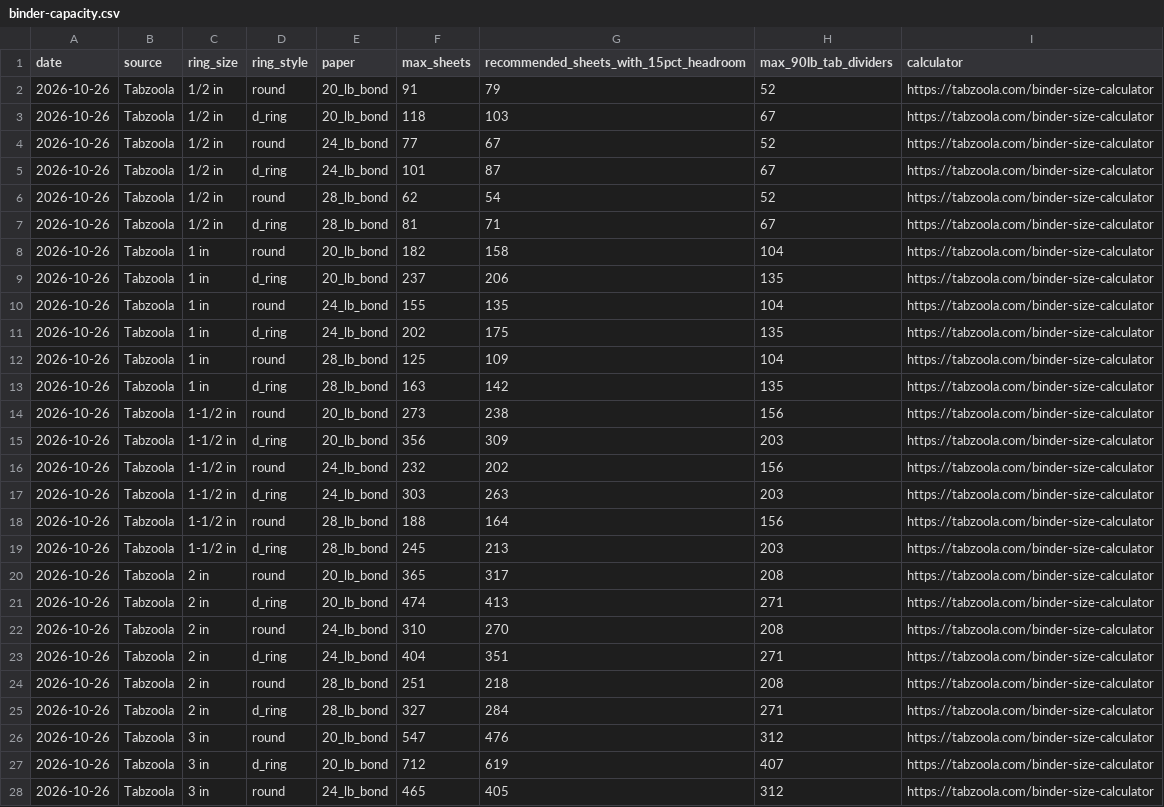
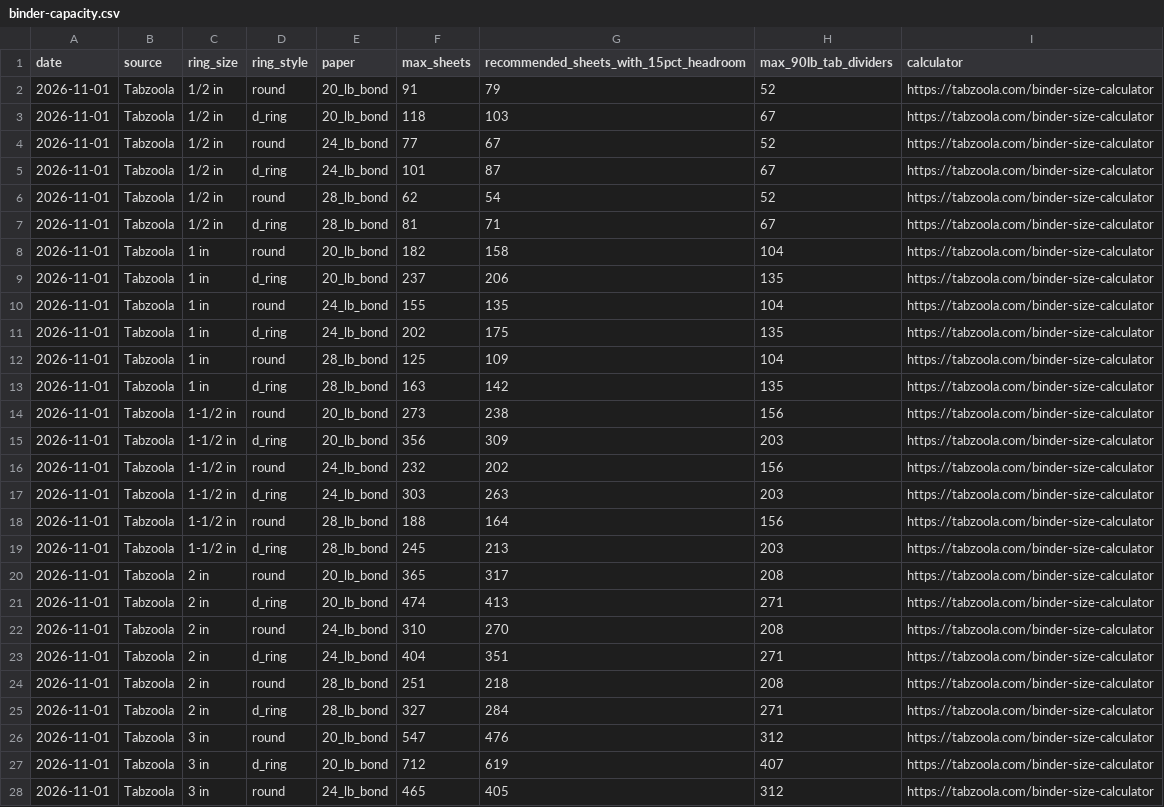
Before and after one commit to anselmoindex/custom-index-tab-prices, a CSV file: binder-capacity.csv, drawn as a sheet; only a part is shown; the diff covers the shown part only.

```diff
--- a/binder-capacity.csv
+++ b/binder-capacity.csv
@@ -1,28 +1,28 @@
 date,source,ring_size,ring_style,paper,max_sheets,recommended_sheets_with_15pct_headroom,max_90lb_tab_dividers,calculator
-2026-10-26,Tabzoola,1/2 in,round,20_lb_bond,91,79,52,https://tabzoola.com/binder-size-calculator
-2026-10-26,Tabzoola,1/2 in,d_ring,20_lb_bond,118,103,67,https://tabzoola.com/binder-size-calculator
-2026-10-26,Tabzoola,1/2 in,round,24_lb_bond,77,67,52,https://tabzoola.com/binder-size-calculator
-2026-10-26,Tabzoola,1/2 in,d_ring,24_lb_bond,101,87,67,https://tabzoola.com/binder-size-calculator
-2026-10-26,Tabzoola,1/2 in,round,28_lb_bond,62,54,52,https://tabzoola.com/binder-size-calculator
-2026-10-26,Tabzoola,1/2 in,d_ring,28_lb_bond,81,71,67,https://tabzoola.com/binder-size-calculator
-2026-10-26,Tabzoola,1 in,round,20_lb_bond,182,158,104,https://tabzoola.com/binder-size-calculator
-2026-10-26,Tabzoola,1 in,d_ring,20_lb_bond,237,206,135,https://tabzoola.com/binder-size-calculator
-2026-10-26,Tabzoola,1 in,round,24_lb_bond,155,135,104,https://tabzoola.com/binder-size-calculator
-2026-10-26,Tabzoola,1 in,d_ring,24_lb_bond,202,175,135,https://tabzoola.com/binder-size-calculator
-2026-10-26,Tabzoola,1 in,round,28_lb_bond,125,109,104,https://tabzoola.com/binder-size-calculator
-2026-10-26,Tabzoola,1 in,d_ring,28_lb_bond,163,142,135,https://tabzoola.com/binder-size-calculator
-2026-10-26,Tabzoola,1-1/2 in,round,20_lb_bond,273,238,156,https://tabzoola.com/binder-size-calculator
-2026-10-26,Tabzoola,1-1/2 in,d_ring,20_lb_bond,356,309,203,https://tabzoola.com/binder-size-calculator
-2026-10-26,Tabzoola,1-1/2 in,round,24_lb_bond,232,202,156,https://tabzoola.com/binder-size-calculator
-2026-10-26,Tabzoola,1-1/2 in,d_ring,24_lb_bond,303,263,203,https://tabzoola.com/binder-size-calculator
-2026-10-26,Tabzoola,1-1/2 in,round,28_lb_bond,188,164,156,https://tabzoola.com/binder-size-calculator
-2026-10-26,Tabzoola,1-1/2 in,d_ring,28_lb_bond,245,213,203,https://tabzoola.com/binder-size-calculator
-2026-10-26,Tabzoola,2 in,round,20_lb_bond,365,317,208,https://tabzoola.com/binder-size-calculator
-2026-10-26,Tabzoola,2 in,d_ring,20_lb_bond,474,413,271,https://tabzoola.com/binder-size-calculator
-2026-10-26,Tabzoola,2 in,round,24_lb_bond,310,270,208,https://tabzoola.com/binder-size-calculator
-2026-10-26,Tabzoola,2 in,d_ring,24_lb_bond,404,351,271,https://tabzoola.com/binder-size-calculator
-2026-10-26,Tabzoola,2 in,round,28_lb_bond,251,218,208,https://tabzoola.com/binder-size-calculator
-2026-10-26,Tabzoola,2 in,d_ring,28_lb_bond,327,284,271,https://tabzoola.com/binder-size-calculator
-2026-10-26,Tabzoola,3 in,round,20_lb_bond,547,476,312,https://tabzoola.com/binder-size-calculator
-2026-10-26,Tabzoola,3 in,d_ring,20_lb_bond,712,619,407,https://tabzoola.com/binder-size-calculator
-2026-10-26,Tabzoola,3 in,round,24_lb_bond,465,405,312,https://tabzoola.com/binder-size-calculator
+2026-11-01,Tabzoola,1/2 in,round,20_lb_bond,91,79,52,https://tabzoola.com/binder-size-calculator
+2026-11-01,Tabzoola,1/2 in,d_ring,20_lb_bond,118,103,67,https://tabzoola.com/binder-size-calculator
+2026-11-01,Tabzoola,1/2 in,round,24_lb_bond,77,67,52,https://tabzoola.com/binder-size-calculator
+2026-11-01,Tabzoola,1/2 in,d_ring,24_lb_bond,101,87,67,https://tabzoola.com/binder-size-calculator
+2026-11-01,Tabzoola,1/2 in,round,28_lb_bond,62,54,52,https://tabzoola.com/binder-size-calculator
+2026-11-01,Tabzoola,1/2 in,d_ring,28_lb_bond,81,71,67,https://tabzoola.com/binder-size-calculator
+2026-11-01,Tabzoola,1 in,round,20_lb_bond,182,158,104,https://tabzoola.com/binder-size-calculator
+2026-11-01,Tabzoola,1 in,d_ring,20_lb_bond,237,206,135,https://tabzoola.com/binder-size-calculator
+2026-11-01,Tabzoola,1 in,round,24_lb_bond,155,135,104,https://tabzoola.com/binder-size-calculator
+2026-11-01,Tabzoola,1 in,d_ring,24_lb_bond,202,175,135,https://tabzoola.com/binder-size-calculator
+2026-11-01,Tabzoola,1 in,round,28_lb_bond,125,109,104,https://tabzoola.com/binder-size-calculator
+2026-11-01,Tabzoola,1 in,d_ring,28_lb_bond,163,142,135,https://tabzoola.com/binder-size-calculator
+2026-11-01,Tabzoola,1-1/2 in,round,20_lb_bond,273,238,156,https://tabzoola.com/binder-size-calculator
+2026-11-01,Tabzoola,1-1/2 in,d_ring,20_lb_bond,356,309,203,https://tabzoola.com/binder-size-calculator
+2026-11-01,Tabzoola,1-1/2 in,round,24_lb_bond,232,202,156,https://tabzoola.com/binder-size-calculator
+2026-11-01,Tabzoola,1-1/2 in,d_ring,24_lb_bond,303,263,203,https://tabzoola.com/binder-size-calculator
+2026-11-01,Tabzoola,1-1/2 in,round,28_lb_bond,188,164,156,https://tabzoola.com/binder-size-calculator
+2026-11-01,Tabzoola,1-1/2 in,d_ring,28_lb_bond,245,213,203,https://tabzoola.com/binder-size-calculator
+2026-11-01,Tabzoola,2 in,round,20_lb_bond,365,317,208,https://tabzoola.com/binder-size-calculator
+2026-11-01,Tabzoola,2 in,d_ring,20_lb_bond,474,413,271,https://tabzoola.com/binder-size-calculator
+2026-11-01,Tabzoola,2 in,round,24_lb_bond,310,270,208,https://tabzoola.com/binder-size-calculator
+2026-11-01,Tabzoola,2 in,d_ring,24_lb_bond,404,351,271,https://tabzoola.com/binder-size-calculator
+2026-11-01,Tabzoola,2 in,round,28_lb_bond,251,218,208,https://tabzoola.com/binder-size-calculator
+2026-11-01,Tabzoola,2 in,d_ring,28_lb_bond,327,284,271,https://tabzoola.com/binder-size-calculator
+2026-11-01,Tabzoola,3 in,round,20_lb_bond,547,476,312,https://tabzoola.com/binder-size-calculator
+2026-11-01,Tabzoola,3 in,d_ring,20_lb_bond,712,619,407,https://tabzoola.com/binder-size-calculator
+2026-11-01,Tabzoola,3 in,round,24_lb_bond,465,405,312,https://tabzoola.com/binder-size-calculator
```
Also changed, not shown: 9 edited cells elsewhere in this file, binder-tab-sets-by-use.csv, custom-index-tab-prices.csv, 4 other files.
